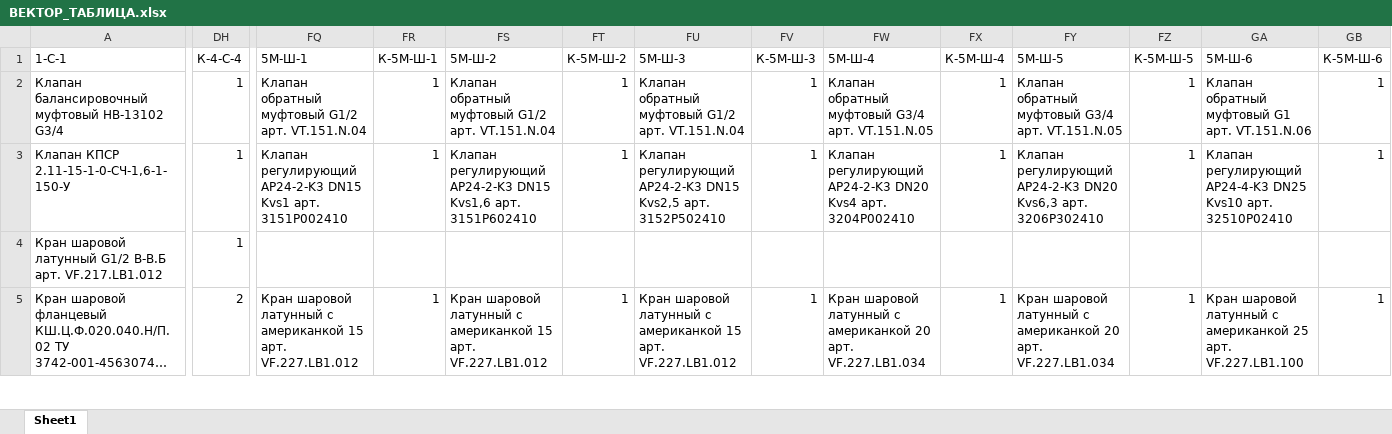
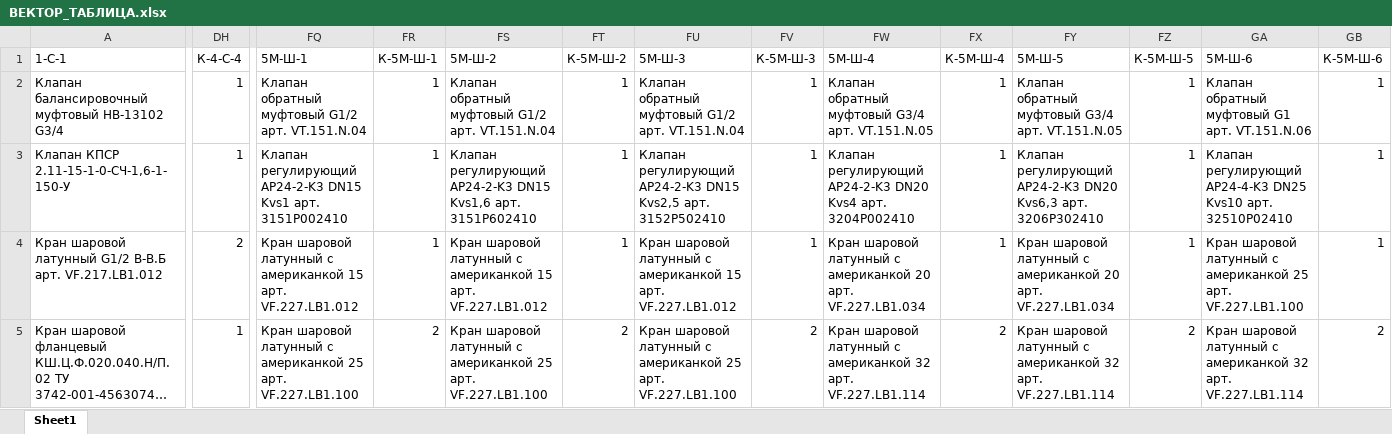
Before and after one commit to HeckfyVEZA/vector_new, an Excel workbook: Scheme/ВЕКТОР_ТАБЛИЦА.xlsx, sheet Sheet1, drawn as a sheet; only a part is shown, gaps mark what is left out; long unchanged cells end in …; values as stored, in another font and other column widths than the file's, no cell formats; the diff covers the shown part only; the diff names each change by its address in the sheet, - before the commit and + after, or states it on an @@ line.

Commit message:
Add files via upload

```diff
--- a/Scheme/ВЕКТОР_ТАБЛИЦА.xlsx (sheet Sheet1)
+++ b/Scheme/ВЕКТОР_ТАБЛИЦА.xlsx (sheet Sheet1)
-DH4 (К-4-C-4): 1
+DH4 (К-4-C-4): 2
-FQ4 (5М-Ш-1): (empty)
+FQ4 (5М-Ш-1): Кран шаровой латунный с американкой 15 арт. VF.227.LB1.012
-FR4 (К-5М-Ш-1): (empty)
+FR4 (К-5М-Ш-1): 1
-FS4 (5М-Ш-2): (empty)
+FS4 (5М-Ш-2): Кран шаровой латунный с американкой 15 арт. VF.227.LB1.012
-FT4 (К-5М-Ш-2): (empty)
+FT4 (К-5М-Ш-2): 1
-FU4 (5М-Ш-3): (empty)
+FU4 (5М-Ш-3): Кран шаровой латунный с американкой 15 арт. VF.227.LB1.012
-FV4 (К-5М-Ш-3): (empty)
+FV4 (К-5М-Ш-3): 1
-FW4 (5М-Ш-4): (empty)
+FW4 (5М-Ш-4): Кран шаровой латунный с американкой 20 арт. VF.227.LB1.034
-FX4 (К-5М-Ш-4): (empty)
+FX4 (К-5М-Ш-4): 1
-FY4 (5М-Ш-5): (empty)
+FY4 (5М-Ш-5): Кран шаровой латунный с американкой 20 арт. VF.227.LB1.034
-FZ4 (К-5М-Ш-5): (empty)
+FZ4 (К-5М-Ш-5): 1
-GA4 (5М-Ш-6): (empty)
+GA4 (5М-Ш-6): Кран шаровой латунный с американкой 25 арт. VF.227.LB1.100
-GB4 (К-5М-Ш-6): (empty)
+GB4 (К-5М-Ш-6): 1
-DH5 (К-4-C-4): 2
+DH5 (К-4-C-4): 1
-FQ5 (5М-Ш-1): …с американкой 15 арт. VF.227.LB1.012
+FQ5 (5М-Ш-1): …с американкой 25 арт. VF.227.LB1.100
-FR5 (К-5М-Ш-1): 1
+FR5 (К-5М-Ш-1): 2
-FS5 (5М-Ш-2): …с американкой 15 арт. VF.227.LB1.012
+FS5 (5М-Ш-2): …с американкой 25 арт. VF.227.LB1.100
-FT5 (К-5М-Ш-2): 1
+FT5 (К-5М-Ш-2): 2
-FU5 (5М-Ш-3): …с американкой 15 арт. VF.227.LB1.012
+FU5 (5М-Ш-3): …с американкой 25 арт. VF.227.LB1.100
-FV5 (К-5М-Ш-3): 1
+FV5 (К-5М-Ш-3): 2
-FW5 (5М-Ш-4): …с американкой 20 арт. VF.227.LB1.034
+FW5 (5М-Ш-4): …с американкой 32 арт. VF.227.LB1.114
-FX5 (К-5М-Ш-4): 1
+FX5 (К-5М-Ш-4): 2
-FY5 (5М-Ш-5): …с американкой 20 арт. VF.227.LB1.034
+FY5 (5М-Ш-5): …с американкой 32 арт. VF.227.LB1.114
-FZ5 (К-5М-Ш-5): 1
+FZ5 (К-5М-Ш-5): 2
-GA5 (5М-Ш-6): …с американкой 25 арт. VF.227.LB1.100
+GA5 (5М-Ш-6): …с американкой 32 арт. VF.227.LB1.114
-GB5 (К-5М-Ш-6): 1
+GB5 (К-5М-Ш-6): 2
```
Also changed, not shown: 132 edited cells elsewhere in this sheet, cell formats.
